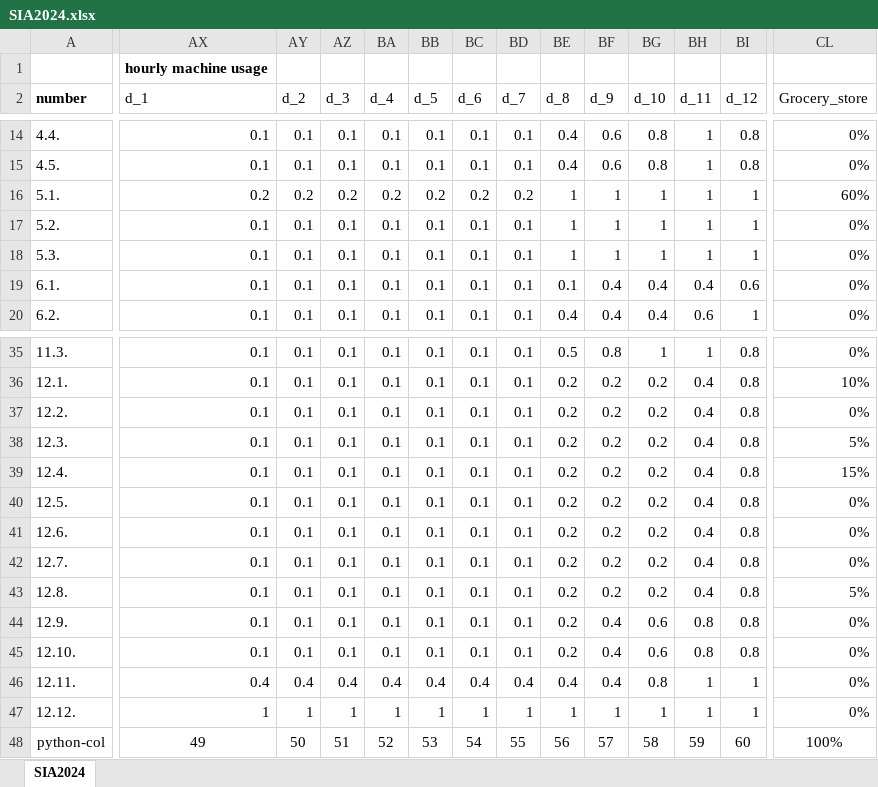
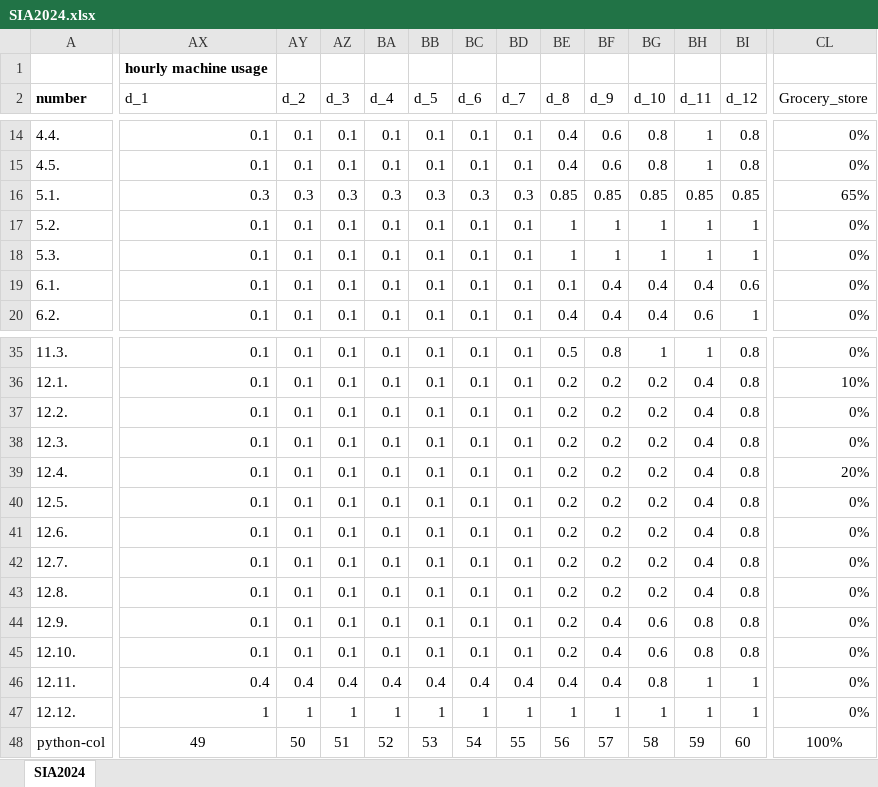
Before and after one commit to RWTH-EBC/districtgenerator, an Excel workbook: data/SIA2024.xlsx, sheet SIA2024, drawn as a sheet; only a part is shown, gaps mark what is left out; values as stored, in another font and other column widths than the file's, no borders; charts and pictures and conditional formats not drawn; the diff covers the shown part only; the diff names each change by its address in the sheet, - before the commit and + after, or states it on an @@ line.

```diff
--- a/data/SIA2024.xlsx (sheet SIA2024)
+++ b/data/SIA2024.xlsx (sheet SIA2024)
-AX16 (d_1): 0.2
+AX16 (d_1): 0.3
-AY16 (d_2): 0.2
+AY16 (d_2): 0.3
-AZ16 (d_3): 0.2
+AZ16 (d_3): 0.3
-BA16 (d_4): 0.2
+BA16 (d_4): 0.3
-BB16 (d_5): 0.2
+BB16 (d_5): 0.3
-BC16 (d_6): 0.2
+BC16 (d_6): 0.3
-BD16 (d_7): 0.2
+BD16 (d_7): 0.3
-BE16 (d_8): 1
+BE16 (d_8): 0.85
-BF16 (d_9): 1
+BF16 (d_9): 0.85
-BG16 (d_10): 1
+BG16 (d_10): 0.85
-BH16 (d_11): 1
+BH16 (d_11): 0.85
-BI16 (d_12): 1
+BI16 (d_12): 0.85
-CL16 (Grocery_store): 60%
+CL16 (Grocery_store): 65%
-CL38 (Grocery_store): 5%
+CL38 (Grocery_store): 0%
-CL39 (Grocery_store): 15%
+CL39 (Grocery_store): 20%
-CL43 (Grocery_store): 5%
+CL43 (Grocery_store): 0%
```
Also changed, not shown: 12 edited cells elsewhere in this sheet, 46 other files.
